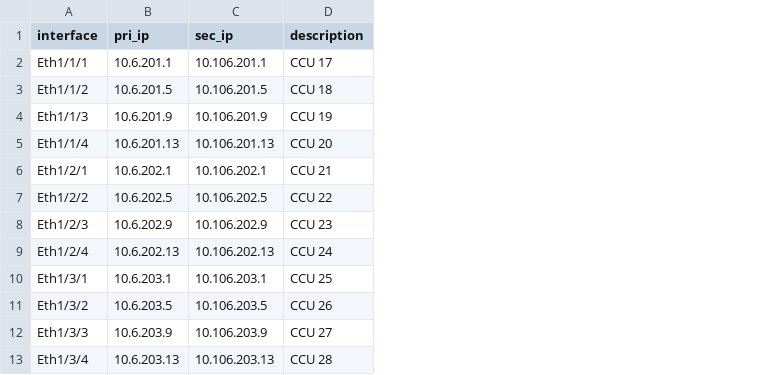
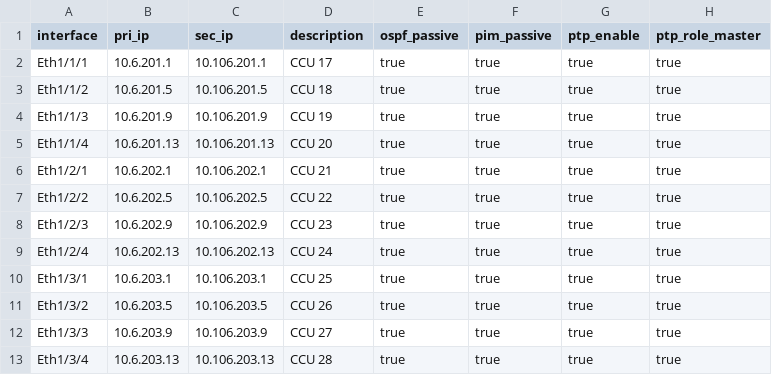
Before and after one commit to liyiwei0416/broadcast-iac, a CSV file: sw_interface/leaf2_interface.csv, drawn as a sheet; only a part is shown; the diff names each change by its address in the sheet, - before the commit and + after, or states it on an @@ line.

```diff
--- a/sw_interface/leaf2_interface.csv
+++ b/sw_interface/leaf2_interface.csv
+column E (ospf_passive), rows 2-13: all true
+column F (pim_passive), rows 2-13: all true
+column G (ptp_enable), rows 2-13: all true
+column H (ptp_role_master), rows 2-13: all true
```
Also changed, not shown: sw_interface/leaf1_interface.csv, sw_interface/spine_interface.csv, 2 other files.
